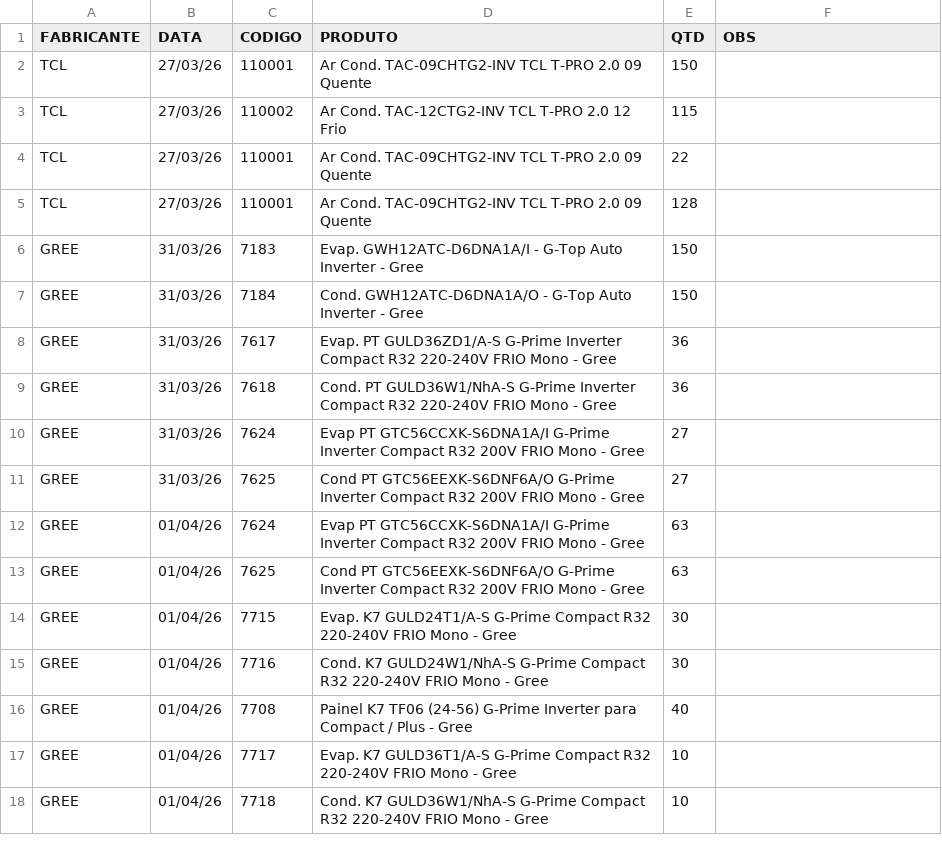
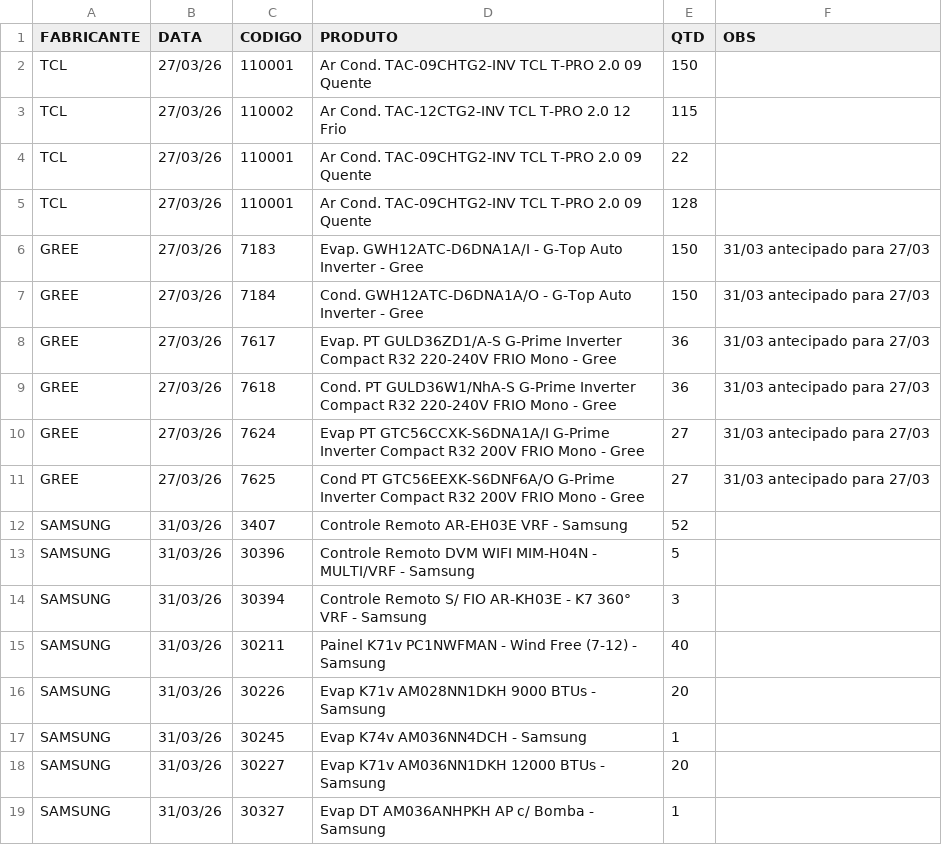
Before and after one commit to discomerciologistica/agendamentos, a CSV file: dados.csv, drawn as a sheet; only a part is shown; the shorter side is filled out with more unchanged rows; the diff covers the shown part only.

Commit message:
Update dados.csv

```diff
--- a/dados.csv
+++ b/dados.csv
@@ -5,7 +5,15 @@ TCL,27/03/26,110001,Ar Cond. TAC-09CHTG2-INV TCL T-PRO 2.0  09 Quente,22,
 TCL,27/03/26,110001,Ar Cond. TAC-09CHTG2-INV TCL T-PRO 2.0  09 Quente,128,
-GREE,31/03/26,7183,Evap. GWH12ATC-D6DNA1A/I - G-Top Auto Inverter - Gree,150,
-GREE,31/03/26,7184,Cond. GWH12ATC-D6DNA1A/O - G-Top Auto Inverter - Gree,150,
-GREE,31/03/26,7617,Evap. PT GULD36ZD1/A-S G-Prime Inverter Compact R32 220-240V FRIO Mono - Gree,36,
-GREE,31/03/26,7618,Cond. PT GULD36W1/NhA-S G-Prime Inverter Compact R32 220-240V FRIO Mono - Gree,36,
-GREE,31/03/26,7624,Evap PT GTC56CCXK-S6DNA1A/I G-Prime Inverter Compact R32 200V FRIO Mono - Gree,27,
-GREE,31/03/26,7625,Cond PT GTC56EEXK-S6DNF6A/O G-Prime Inverter Compact R32 200V FRIO Mono - Gree,27,
+GREE,27/03/26,7183,Evap. GWH12ATC-D6DNA1A/I - G-Top Auto Inverter - Gree,150,31/03 antecipado para 27/03
+GREE,27/03/26,7184,Cond. GWH12ATC-D6DNA1A/O - G-Top Auto Inverter - Gree,150,31/03 antecipado para 27/03
+GREE,27/03/26,7617,Evap. PT GULD36ZD1/A-S G-Prime Inverter Compact R32 220-240V FRIO Mono - Gree,36,31/03 antecipado para 27/03
+GREE,27/03/26,7618,Cond. PT GULD36W1/NhA-S G-Prime Inverter Compact R32 220-240V FRIO Mono - Gree,36,31/03 antecipado para 27/03
+GREE,27/03/26,7624,Evap PT GTC56CCXK-S6DNA1A/I G-Prime Inverter Compact R32 200V FRIO Mono - Gree,27,31/03 antecipado para 27/03
+GREE,27/03/26,7625,Cond PT GTC56EEXK-S6DNF6A/O G-Prime Inverter Compact R32 200V FRIO Mono - Gree,27,31/03 antecipado para 27/03
+SAMSUNG,31/03/26,3407,Controle Remoto AR-EH03E VRF - Samsung,52,
+SAMSUNG,31/03/26,30396,Controle Remoto DVM WIFI MIM-H04N - MULTI/VRF - Samsung,5,
+SAMSUNG,31/03/26,30394,Controle Remoto S/ FIO AR-KH03E - K7 360° VRF - Samsung,3,
+SAMSUNG,31/03/26,30211,Painel K71v PC1NWFMAN - Wind Free (7-12) - Samsung,40,
+SAMSUNG,31/03/26,30226,Evap K71v AM028NN1DKH 9000 BTUs - Samsung,20,
+SAMSUNG,31/03/26,30245,Evap K74v AM036NN4DCH - Samsung,1,
+SAMSUNG,31/03/26,30227,Evap K71v AM036NN1DKH 12000 BTUs - Samsung,20,
+SAMSUNG,31/03/26,30327,Evap DT AM036ANHPKH AP c/ Bomba - Samsung,1,
```
Also changed, not shown: 13 added rows elsewhere in this file.
